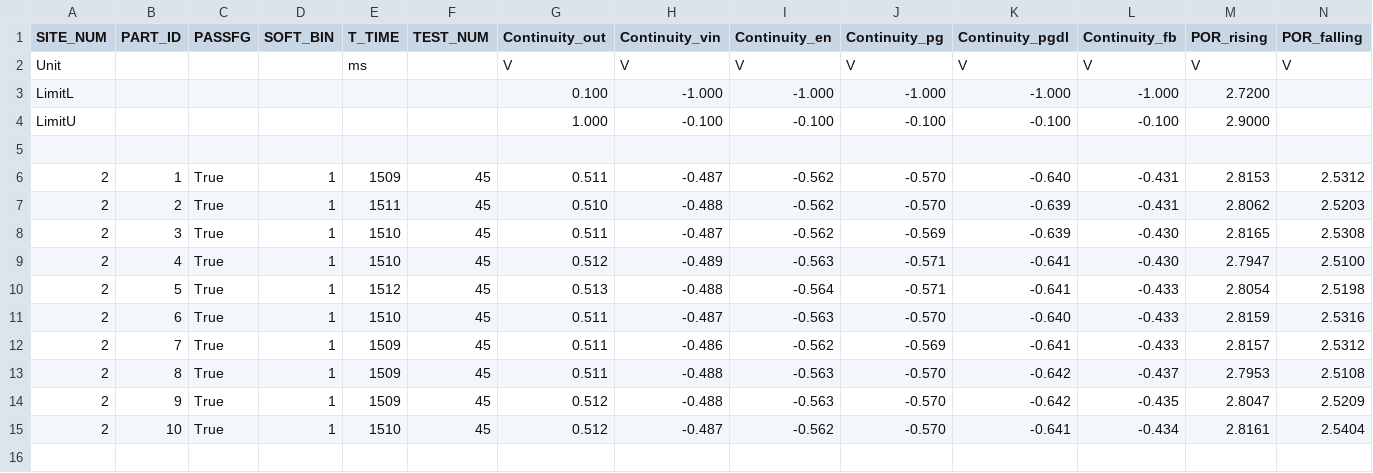
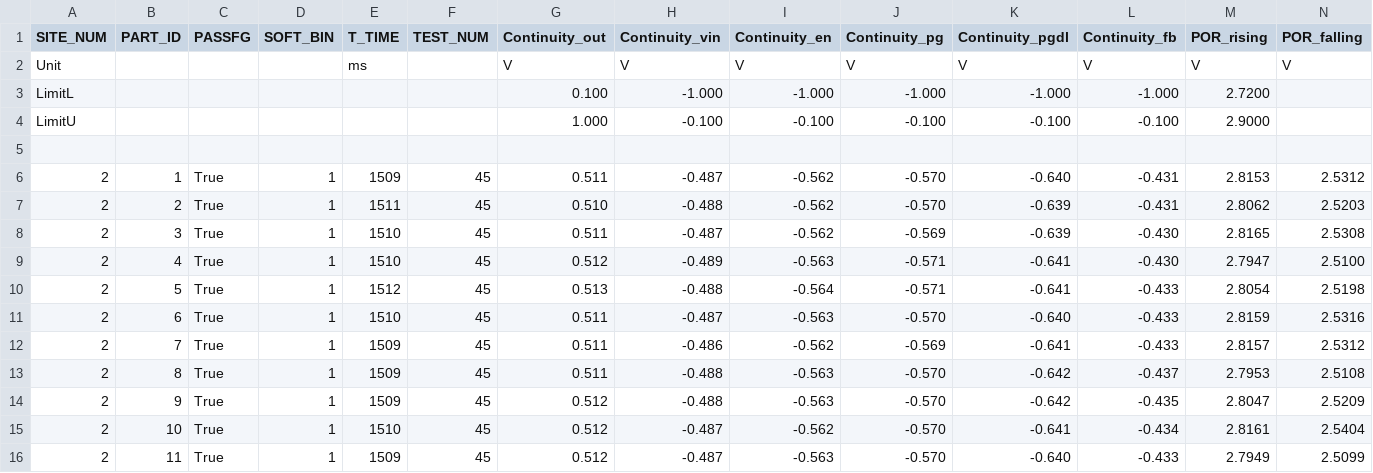
Before and after one commit to JoyJeeo/Excel_Qt, a CSV file: profile_Excel_By_Qt-Release/release/alls.csv, drawn as a sheet; only a part is shown; rows hold the shown columns only; the diff names each change by its address in the sheet, - before the commit and + after, or states it on an @@ line.

```diff
--- a/profile_Excel_By_Qt-Release/release/alls.csv
+++ b/profile_Excel_By_Qt-Release/release/alls.csv
+row 16: 2 | 11 | True | 1 | 1509 | 45 | 0.512 | -0.487 | -0.563 | -0.570 | -0.640 | -0.433 | 2.7949 | 2.5099
```
Also changed, not shown: profile_Excel_By_Qt-Release/release/target_file.csv, 8 other files.
